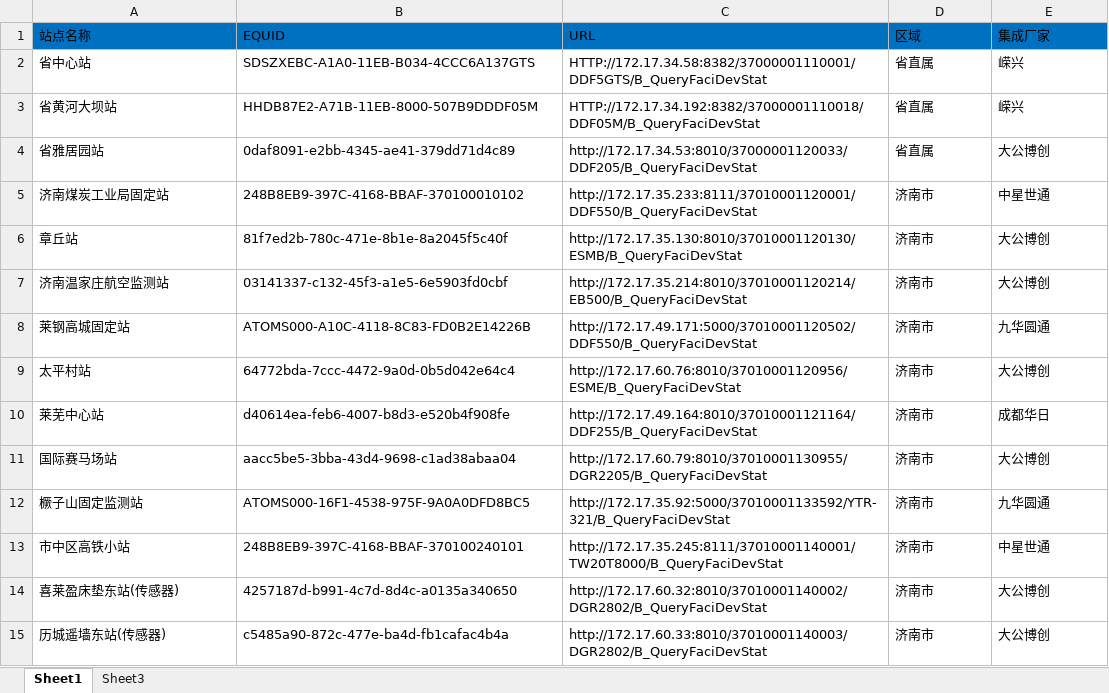
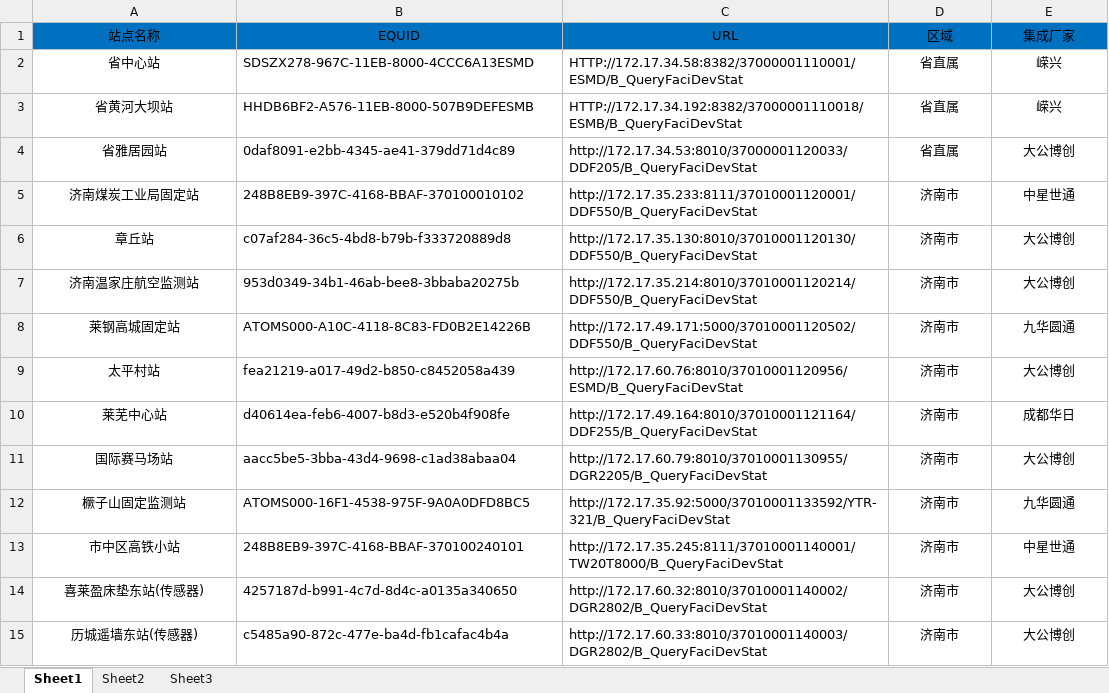
Before and after one commit to aa19920627/tool, an Excel workbook: hj/auto_test_b_server/data/excel/mfname&mfid&equid&url.xlsx, sheet Sheet1, drawn as a sheet; only a part is shown; values as stored, in another font and other column widths than the file's, no borders; conditional formats not drawn; the diff covers the shown part only; the diff names each change by its address in the sheet, - before the commit and + after, or states it on an @@ line.

```diff
--- a/hj/auto_test_b_server/data/excel/mfname&mfid&equid&url.xlsx (sheet Sheet1)
+++ b/hj/auto_test_b_server/data/excel/mfname&mfid&equid&url.xlsx (sheet Sheet1)
+sheet tab: Sheet2
-A1:E1 alignment: left
+A1:E1 alignment: center
-A2:A15 alignment: left
+A2:A15 alignment: center
-B2 (EQUID): SDSZXEBC-A1A0-11EB-B034-4CCC6A137GTS
+B2 (EQUID): SDSZX278-967C-11EB-8000-4CCC6A13ESMD
-C2 (URL): HTTP://172.17.34.58:8382/37000001110001/DDF5GTS/B_QueryFaciDevStat
+C2 (URL): HTTP://172.17.34.58:8382/37000001110001/ESMD/B_QueryFaciDevStat
-D2:E15 alignment: left
+D2:E15 alignment: center
-B3 (EQUID): HHDB87E2-A71B-11EB-8000-507B9DDDF05M
+B3 (EQUID): HHDB6BF2-A576-11EB-8000-507B9DEFESMB
-C3 (URL): HTTP://172.17.34.192:8382/37000001110018/DDF05M/B_QueryFaciDevStat
+C3 (URL): HTTP://172.17.34.192:8382/37000001110018/ESMB/B_QueryFaciDevStat
-B6 (EQUID): 81f7ed2b-780c-471e-8b1e-8a2045f5c40f
+B6 (EQUID): c07af284-36c5-4bd8-b79b-f333720889d8
-C6 (URL): http://172.17.35.130:8010/37010001120130/ESMB/B_QueryFaciDevStat
+C6 (URL): http://172.17.35.130:8010/37010001120130/DDF550/B_QueryFaciDevStat
-B7 (EQUID): 03141337-c132-45f3-a1e5-6e5903fd0cbf
+B7 (EQUID): 953d0349-34b1-46ab-bee8-3bbaba20275b
-C7 (URL): http://172.17.35.214:8010/37010001120214/EB500/B_QueryFaciDevStat
+C7 (URL): http://172.17.35.214:8010/37010001120214/DDF550/B_QueryFaciDevStat
-B9 (EQUID): 64772bda-7ccc-4472-9a0d-0b5d042e64c4
+B9 (EQUID): fea21219-a017-49d2-b850-c8452058a439
-C9 (URL): http://172.17.60.76:8010/37010001120956/ESME/B_QueryFaciDevStat
+C9 (URL): http://172.17.60.76:8010/37010001120956/ESMD/B_QueryFaciDevStat
```
Also changed, not shown: 2 removed rows, 161 edited cells and cell formats elsewhere in this sheet, 5 other files.
